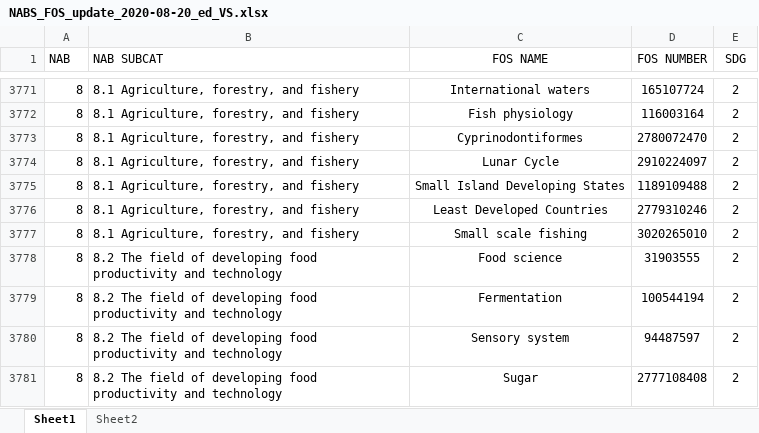
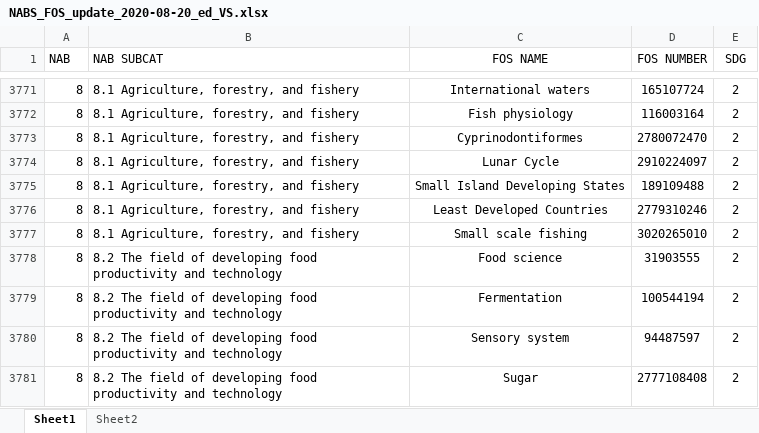
Before and after one commit to TechNote-ai/osdg, an Excel workbook: raw_data/0_add/02_add_all_to_all/8_NABS_FOS/NABS_FOS_update_2020-08-20_ed_VS.xlsx, sheet Sheet1, drawn as a sheet; only a part is shown, gaps mark what is left out; values as stored, in another font and other column widths than the file's, no borders; charts and pictures and conditional formats not drawn; the diff names each change by its address in the sheet, - before the commit and + after, or states it on an @@ line.

Commit message:
p3

```diff
--- a/raw_data/0_add/02_add_all_to_all/8_NABS_FOS/NABS_FOS_update_2020-08-20_ed_VS.xlsx (sheet Sheet1)
+++ b/raw_data/0_add/02_add_all_to_all/8_NABS_FOS/NABS_FOS_update_2020-08-20_ed_VS.xlsx (sheet Sheet1)
-D3775 (FOS NUMBER): 1189109488
+D3775 (FOS NUMBER): 189109488
```
